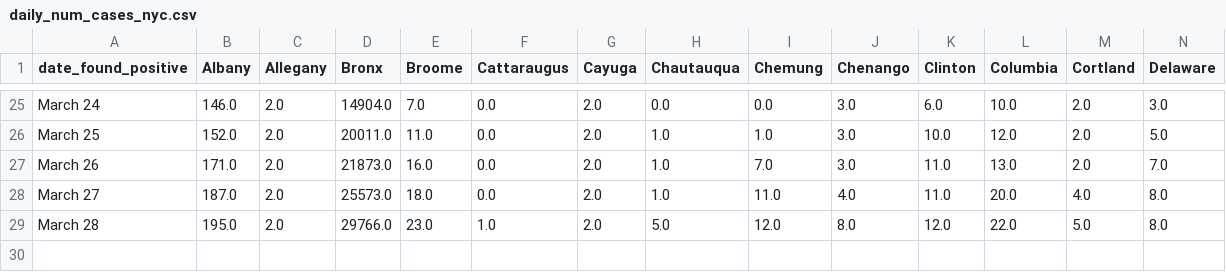
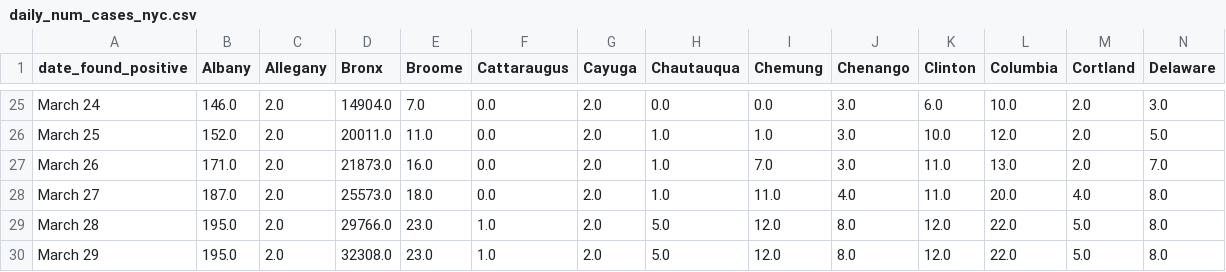
Before and after one commit to LilySu/Covid-19nyc, a CSV file: df_nyc/daily_num_cases_nyc.csv, drawn as a sheet; only a part is shown, gaps mark what is left out; rows hold the shown columns only; the diff names each change by its address in the sheet, - before the commit and + after, or states it on an @@ line.

```diff
--- a/df_nyc/daily_num_cases_nyc.csv
+++ b/df_nyc/daily_num_cases_nyc.csv
+row 30: March 29 | 195.0 | 2.0 | 32308.0 | 23.0 | 1.0 | 2.0 | 5.0 | 12.0 | 8.0 | 12.0 | 22.0 | 5.0 | 8.0
```
Also changed, not shown: df_ny/percentage_change_County.csv, df_nyc/nyc_borough.csv, 2 other files.
